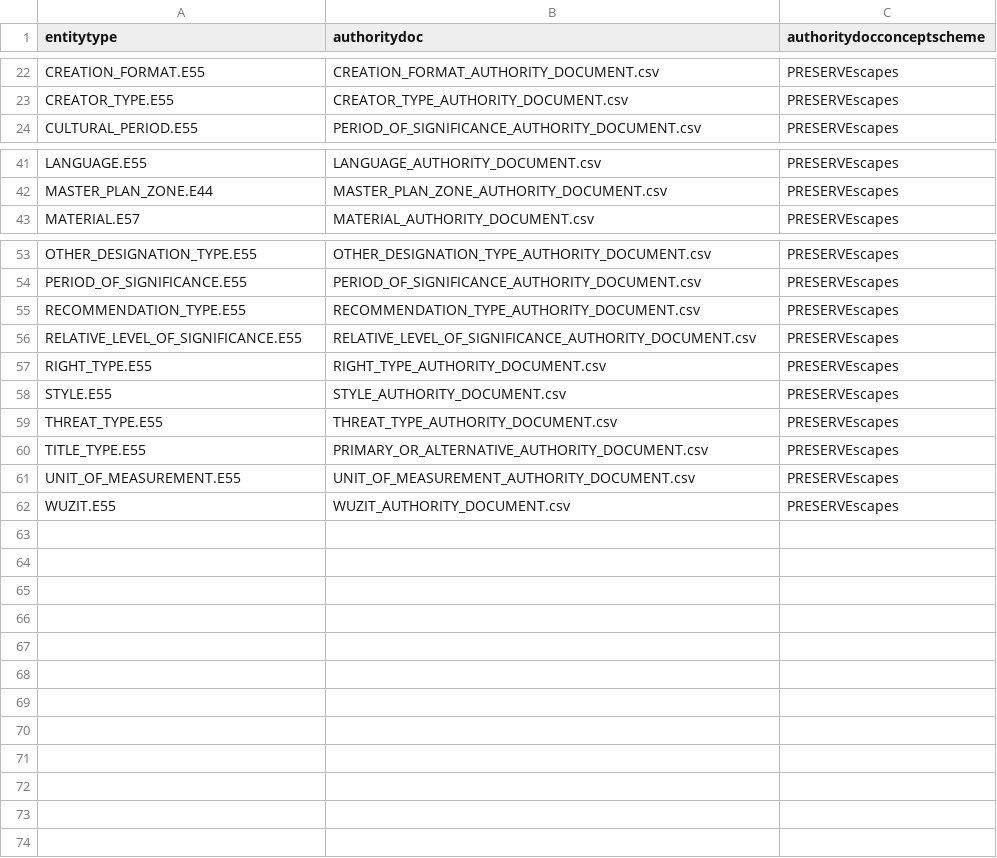
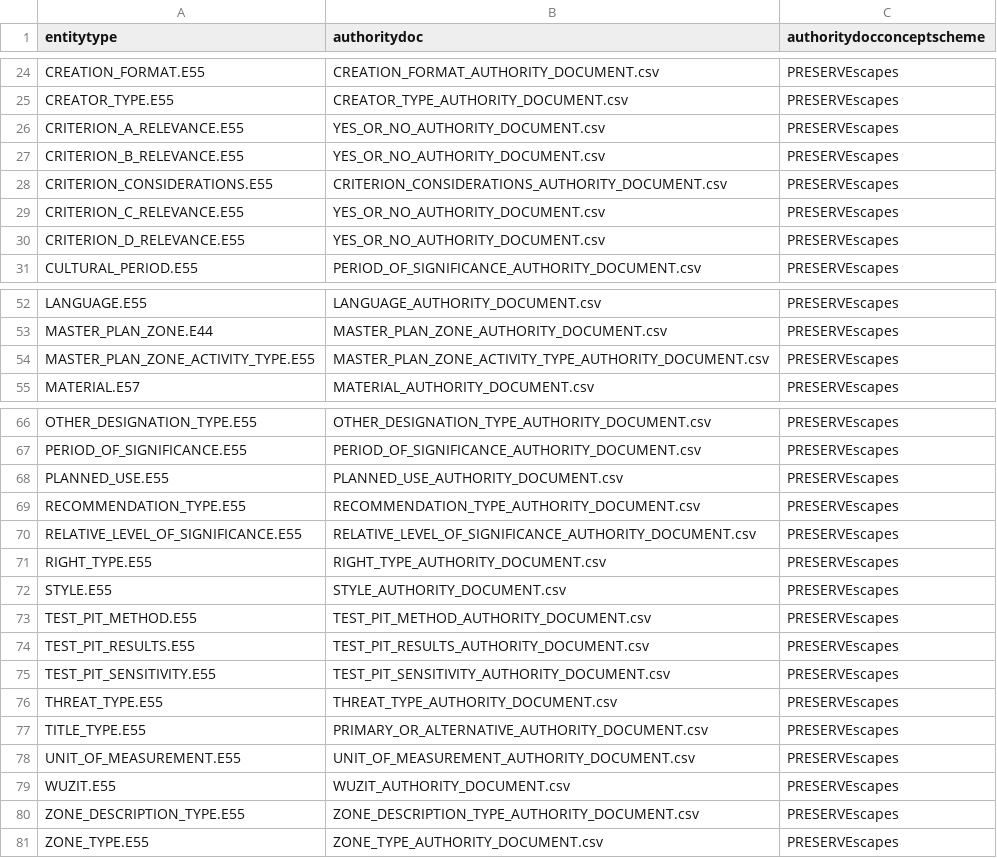
Before and after one commit to legiongis/afrh, a CSV file: afrh/source_data/concepts/authority_files/ENTITY_TYPE_X_ADOC.csv, drawn as a sheet; only a part is shown, gaps mark what is left out; the diff covers the shown part only.

Commit message:
add new authority documents to support areas graphs

```diff
--- a/afrh/source_data/concepts/authority_files/ENTITY_TYPE_X_ADOC.csv
+++ b/afrh/source_data/concepts/authority_files/ENTITY_TYPE_X_ADOC.csv
@@ -23,2 +25,7 @@ CREATION_FORMAT.E55,CREATION_FORMAT_AUTHORITY_DOCUMENT.csv,PRESERVEscapes
 CREATOR_TYPE.E55,CREATOR_TYPE_AUTHORITY_DOCUMENT.csv,PRESERVEscapes
+CRITERION_A_RELEVANCE.E55,YES_OR_NO_AUTHORITY_DOCUMENT.csv,PRESERVEscapes
+CRITERION_B_RELEVANCE.E55,YES_OR_NO_AUTHORITY_DOCUMENT.csv,PRESERVEscapes
+CRITERION_CONSIDERATIONS.E55,CRITERION_CONSIDERATIONS_AUTHORITY_DOCUMENT.csv,PRESERVEscapes
+CRITERION_C_RELEVANCE.E55,YES_OR_NO_AUTHORITY_DOCUMENT.csv,PRESERVEscapes
+CRITERION_D_RELEVANCE.E55,YES_OR_NO_AUTHORITY_DOCUMENT.csv,PRESERVEscapes
 CULTURAL_PERIOD.E55,PERIOD_OF_SIGNIFICANCE_AUTHORITY_DOCUMENT.csv,PRESERVEscapes
@@ -42,2 +53,3 @@ LANGUAGE.E55,LANGUAGE_AUTHORITY_DOCUMENT.csv,PRESERVEscapes
 MASTER_PLAN_ZONE.E44,MASTER_PLAN_ZONE_AUTHORITY_DOCUMENT.csv,PRESERVEscapes
+MASTER_PLAN_ZONE_ACTIVITY_TYPE.E55,MASTER_PLAN_ZONE_ACTIVITY_TYPE_AUTHORITY_DOCUMENT.csv,PRESERVEscapes
 MATERIAL.E57,MATERIAL_AUTHORITY_DOCUMENT.csv,PRESERVEscapes
@@ -54,2 +67,3 @@ OTHER_DESIGNATION_TYPE.E55,OTHER_DESIGNATION_TYPE_AUTHORITY_DOCUMENT.csv,PRESERV
 PERIOD_OF_SIGNIFICANCE.E55,PERIOD_OF_SIGNIFICANCE_AUTHORITY_DOCUMENT.csv,PRESERVEscapes
+PLANNED_USE.E55,PLANNED_USE_AUTHORITY_DOCUMENT.csv,PRESERVEscapes
 RECOMMENDATION_TYPE.E55,RECOMMENDATION_TYPE_AUTHORITY_DOCUMENT.csv,PRESERVEscapes
@@ -58,2 +72,5 @@ RIGHT_TYPE.E55,RIGHT_TYPE_AUTHORITY_DOCUMENT.csv,PRESERVEscapes
 STYLE.E55,STYLE_AUTHORITY_DOCUMENT.csv,PRESERVEscapes
+TEST_PIT_METHOD.E55,TEST_PIT_METHOD_AUTHORITY_DOCUMENT.csv,PRESERVEscapes
+TEST_PIT_RESULTS.E55,TEST_PIT_RESULTS_AUTHORITY_DOCUMENT.csv,PRESERVEscapes
+TEST_PIT_SENSITIVITY.E55,TEST_PIT_SENSITIVITY_AUTHORITY_DOCUMENT.csv,PRESERVEscapes
 THREAT_TYPE.E55,THREAT_TYPE_AUTHORITY_DOCUMENT.csv,PRESERVEscapes
@@ -62 +79,3 @@ UNIT_OF_MEASUREMENT.E55,UNIT_OF_MEASUREMENT_AUTHORITY_DOCUMENT.csv,PRESERVEscape
 WUZIT.E55,WUZIT_AUTHORITY_DOCUMENT.csv,PRESERVEscapes
+ZONE_DESCRIPTION_TYPE.E55,ZONE_DESCRIPTION_TYPE_AUTHORITY_DOCUMENT.csv,PRESERVEscapes
+ZONE_TYPE.E55,ZONE_TYPE_AUTHORITY_DOCUMENT.csv,PRESERVEscapes
```
Also changed, not shown: 7 added rows elsewhere in this file, 29 other files.
